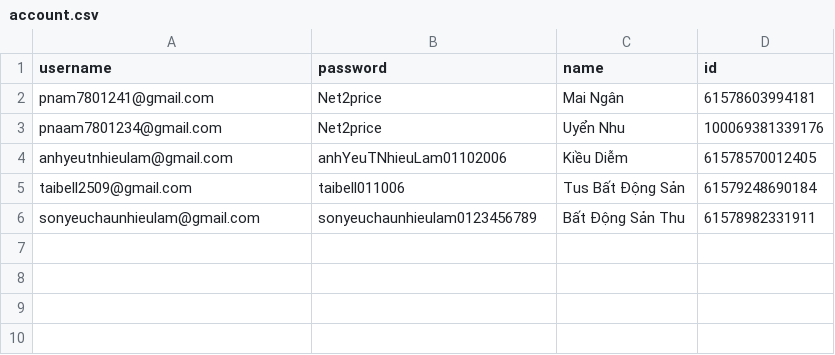
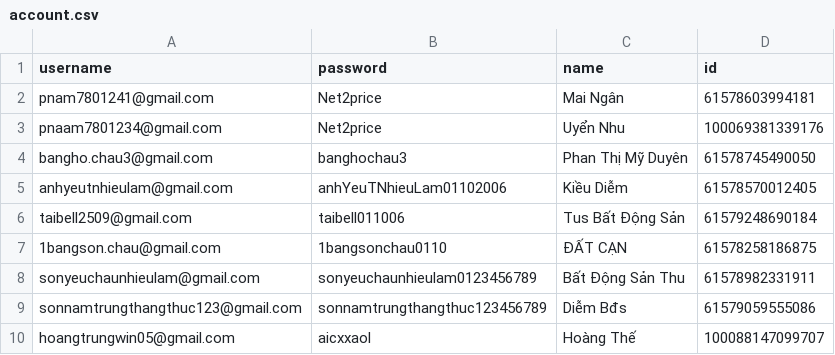
Before and after one commit to Buicongbang04/Revoland_AI, a CSV file: Seeding/data/account/account.csv, drawn as a sheet; the diff names each change by its address in the sheet, - before the commit and + after, or states it on an @@ line.

Commit message:
add account, group

```diff
--- a/Seeding/data/account/account.csv
+++ b/Seeding/data/account/account.csv
+row 4: bangho.chau3@gmail.com | banghochau3 | Phan Thị Mỹ Duyên | 61578745490050
+row 7: 1bangson.chau@gmail.com | 1bangsonchau0110 | ĐẤT CẠN | 61578258186875
+row 9: sonnamtrungthangthuc123@gmail.com | sonnamtrungthangthuc123456789 | Diễm Bđs | 61579059555086
+row 10: hoangtrungwin05@gmail.com | aicxxaol | Hoàng Thế | 100088147099707
```
Also changed, not shown: 2 other files.
